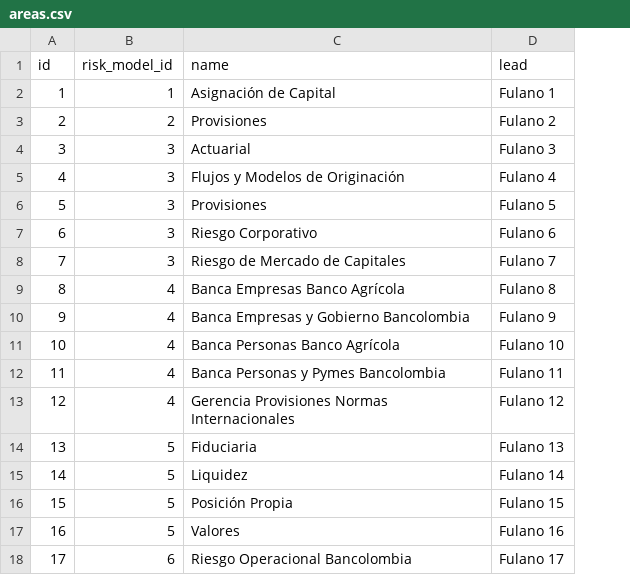
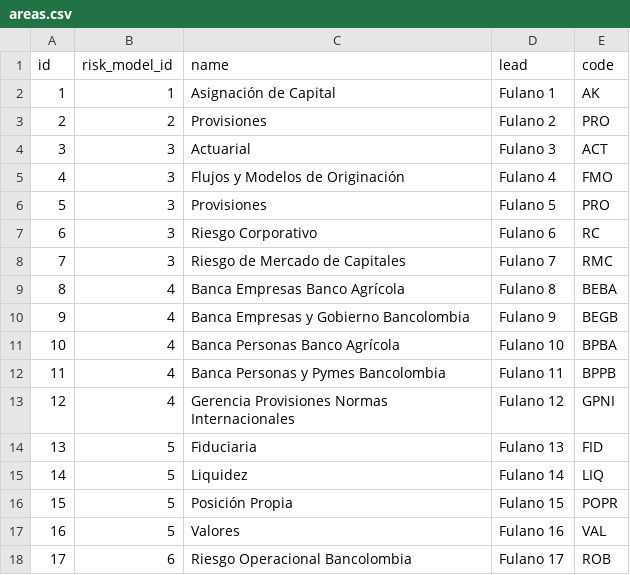
Before and after one commit to andyvito/inventory, a CSV file: db/seed_data/areas.csv, drawn as a sheet; the diff names each change by its address in the sheet, - before the commit and + after, or states it on an @@ line.

```diff
--- a/db/seed_data/areas.csv
+++ b/db/seed_data/areas.csv
+column E (code), rows 2-18: AK | PRO | ACT | FMO | PRO | RC | RMC | BEBA | BEGB | BPBA | BPPB | GPNI | FID | LIQ | POPR | VAL | ROB
```
Also changed, not shown: db/seed_data/models.csv, 19 other files.
